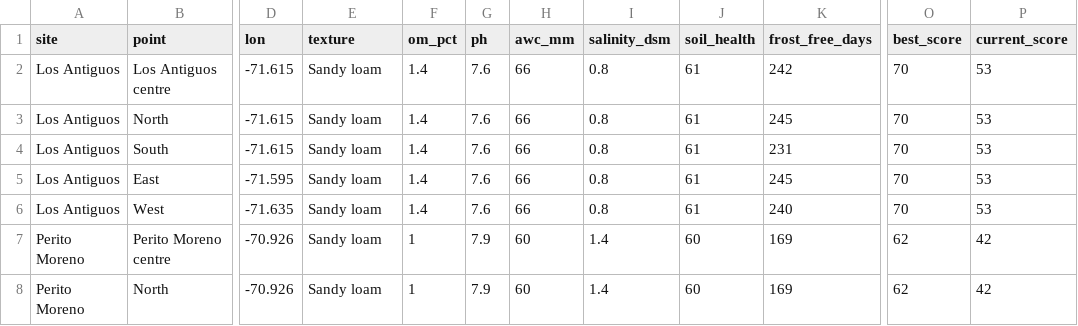
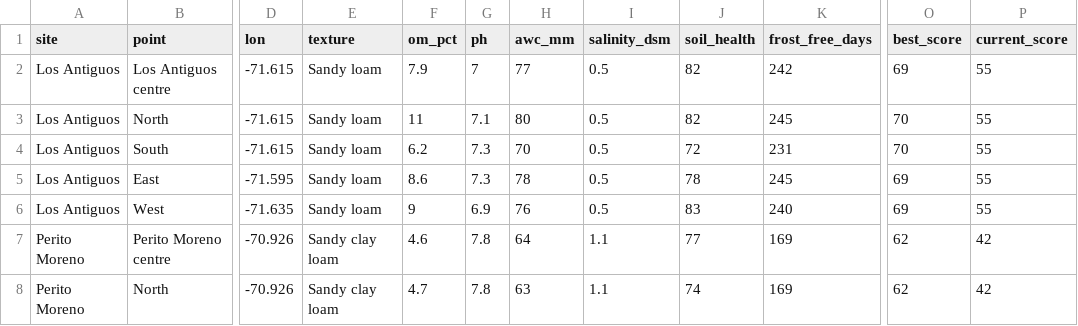
Before and after one commit to uriellambA/supernova-eta26, a CSV file: docs/soil-study/summary.csv, drawn as a sheet; only a part is shown, gaps mark what is left out; the diff covers the shown part only; the diff names each change by its address in the sheet, - before the commit and + after, or states it on an @@ line.

```diff
--- a/docs/soil-study/summary.csv
+++ b/docs/soil-study/summary.csv
-F2 (om_pct): 1.4
+F2 (om_pct): 7.9
-G2 (ph): 7.6
+G2 (ph): 7
-H2 (awc_mm): 66
+H2 (awc_mm): 77
-I2:I6 (salinity_dsm): 0.8
+I2:I6 (salinity_dsm): 0.5
-J2:J3 (soil_health): 61
+J2:J3 (soil_health): 82
-O2 (best_score): 70
+O2 (best_score): 69
-P2:P6 (current_score): 53
+P2:P6 (current_score): 55
-F3 (om_pct): 1.4
+F3 (om_pct): 11
-G3 (ph): 7.6
+G3 (ph): 7.1
-H3 (awc_mm): 66
+H3 (awc_mm): 80
-F4 (om_pct): 1.4
+F4 (om_pct): 6.2
-G4:G5 (ph): 7.6
+G4:G5 (ph): 7.3
-H4 (awc_mm): 66
+H4 (awc_mm): 70
-J4 (soil_health): 61
+J4 (soil_health): 72
-F5 (om_pct): 1.4
+F5 (om_pct): 8.6
-H5 (awc_mm): 66
+H5 (awc_mm): 78
-J5 (soil_health): 61
+J5 (soil_health): 78
-O5:O6 (best_score): 70
+O5:O6 (best_score): 69
-F6 (om_pct): 1.4
+F6 (om_pct): 9
-G6 (ph): 7.6
+G6 (ph): 6.9
-H6 (awc_mm): 66
+H6 (awc_mm): 76
-J6 (soil_health): 61
+J6 (soil_health): 83
-E7:E8 (texture): Sandy loam
+E7:E8 (texture): Sandy clay loam
-F7 (om_pct): 1
+F7 (om_pct): 4.6
-G7:G8 (ph): 7.9
+G7:G8 (ph): 7.8
-H7 (awc_mm): 60
+H7 (awc_mm): 64
-I7:I8 (salinity_dsm): 1.4
+I7:I8 (salinity_dsm): 1.1
-J7 (soil_health): 60
+J7 (soil_health): 77
-F8 (om_pct): 1
+F8 (om_pct): 4.7
-H8 (awc_mm): 60
+H8 (awc_mm): 63
-J8 (soil_health): 60
+J8 (soil_health): 74
```
Also changed, not shown: 68 edited cells elsewhere in this file, docs/soil-study/gobernador-gregores/points.csv, docs/soil-study/gobernador-gregores/profile.csv, 18 other files.
